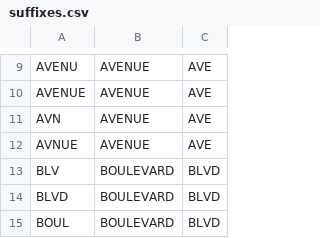
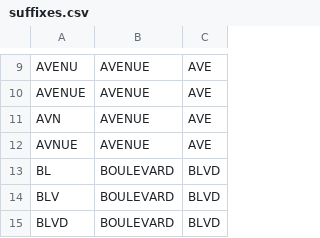
Before and after one commit to CityOfPhiladelphia/phladdress, a CSV file: phladdress/data/suffixes.csv, drawn as a sheet; only a part is shown, gaps mark what is left out; the shorter side is filled out with more unchanged rows; the diff names each change by its address in the sheet, - before the commit and + after, or states it on an @@ line.

Commit message:
Add BL -> BLVD

```diff
--- a/phladdress/data/suffixes.csv
+++ b/phladdress/data/suffixes.csv
+row 13: BL | BOULEVARD | BLVD
```
Also changed, not shown: 1 other file.
